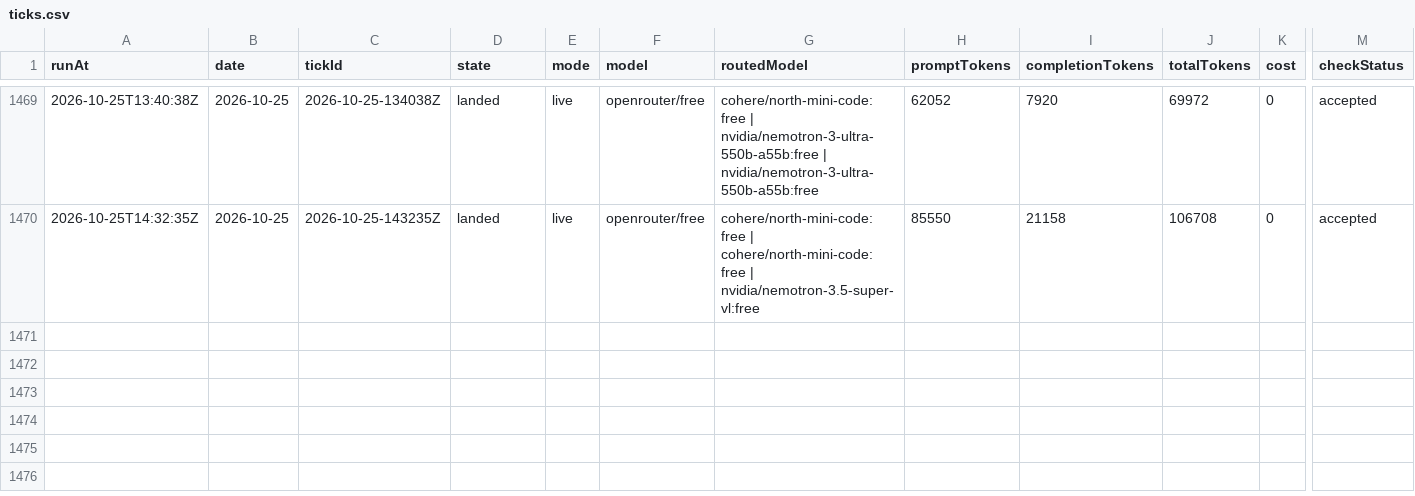
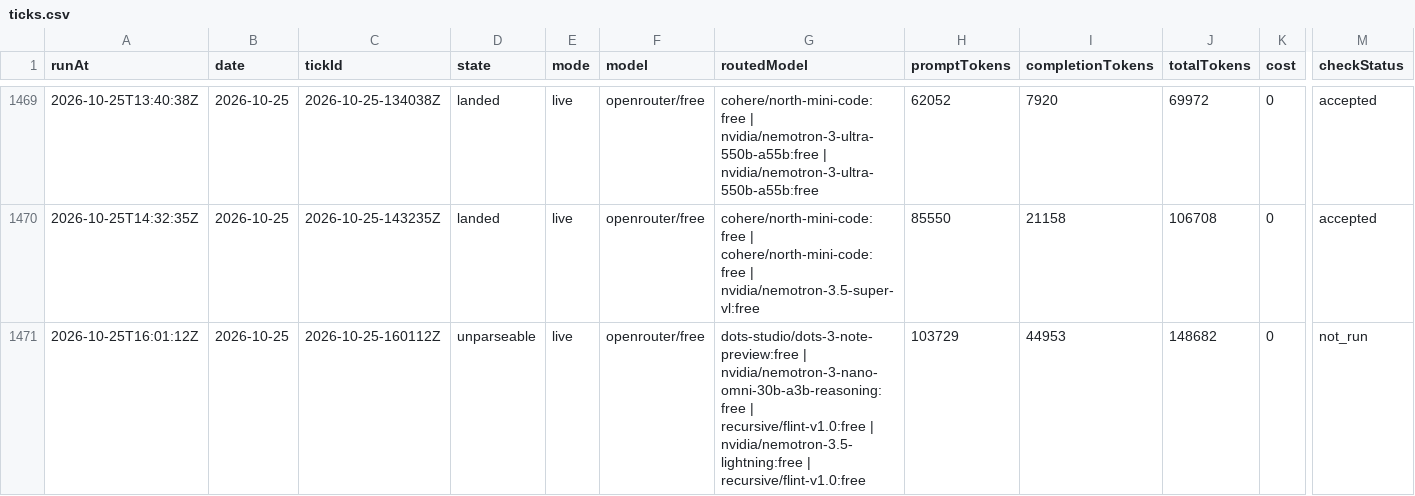
Before and after one commit to s04/momento, a CSV file: data/gold/ticks.csv, drawn as a sheet; only a part is shown, gaps mark what is left out; rows hold the shown columns only; the diff names each change by its address in the sheet, - before the commit and + after, or states it on an @@ line.

```diff
--- a/data/gold/ticks.csv
+++ b/data/gold/ticks.csv
+row 1471: 2026-10-25T16:01:12Z | 2026-10-25 | 2026-10-25-160112Z | unparseable | live | openrouter/free | dots-studio/dots-3-note-preview:free | nvidia/nemotron-3-nano-omni-30b-a3b-reasoning:free | recursive/flint-v1.0:free | nvidia/nemotron-3.5-lightning:free | recursive/flint-v1.0:free | 103729 | 44953 | 148682 | 0 | not_run
```
Also changed, not shown: 5 other files.
